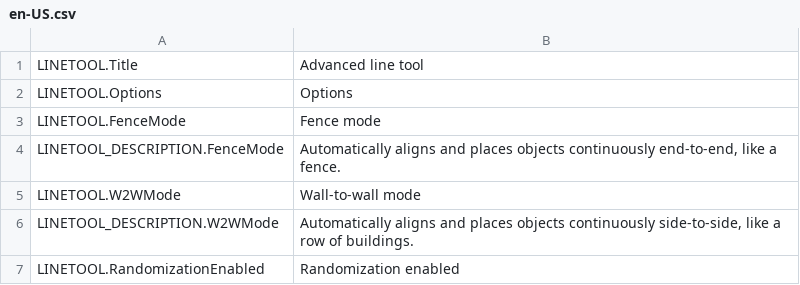
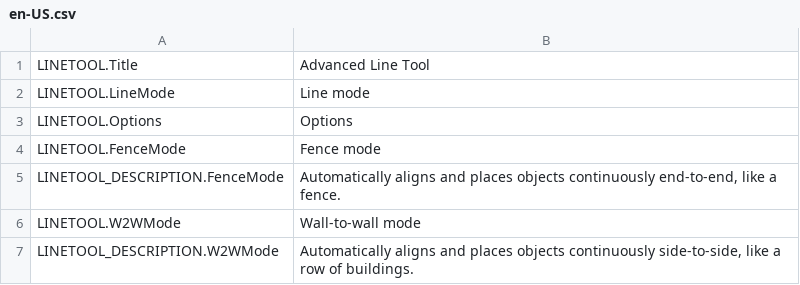
Before and after one commit to algernon-A/LineTool-CS2, a CSV file: l10n/en-US.csv, drawn as a sheet; only a part is shown; the shorter side is filled out with more unchanged rows.

Commit message:
Adjust mode selection title display based on mode.

```diff
--- a/l10n/en-US.csv
+++ b/l10n/en-US.csv
@@ -1,2 +1,3 @@
-"LINETOOL.Title","Advanced line tool"
+"LINETOOL.Title","Advanced Line Tool"
+"LINETOOL.LineMode","Line mode"
 "LINETOOL.Options","Options"
```
Also changed, not shown: 1 other file.
